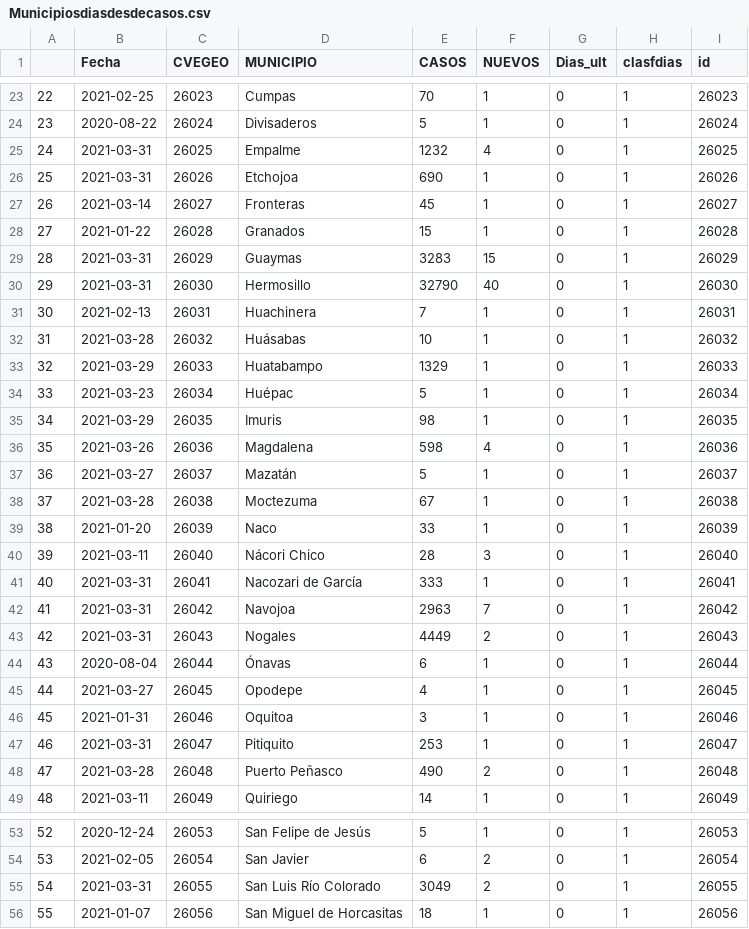
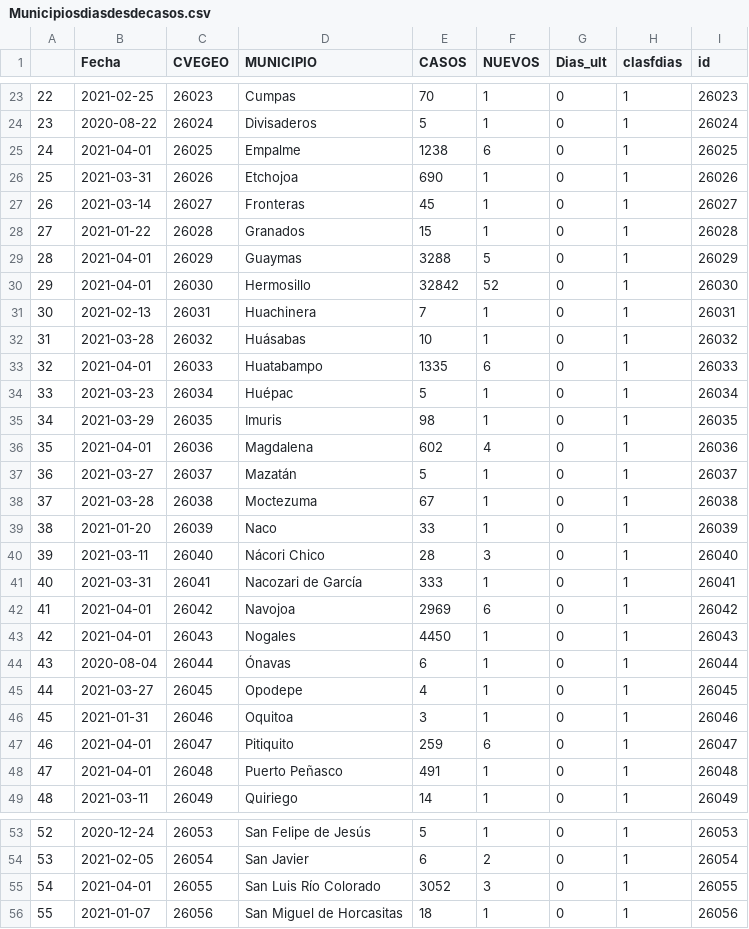
Before and after one commit to dogomoreno/Covid19-Sonora-Municipios, a CSV file: ResultadoCSV/Municipiosdiasdesdecasos.csv, drawn as a sheet; only a part is shown, gaps mark what is left out; the diff covers the shown part only.

```diff
--- a/ResultadoCSV/Municipiosdiasdesdecasos.csv
+++ b/ResultadoCSV/Municipiosdiasdesdecasos.csv
@@ -24,3 +24,3 @@
 "23",2020-08-22,"26024","Divisaderos",5,1,0,1,"26024"
-"24",2021-03-31,"26025","Empalme",1232,4,0,1,"26025"
+"24",2021-04-01,"26025","Empalme",1238,6,0,1,"26025"
 "25",2021-03-31,"26026","Etchojoa",690,1,0,1,"26026"
@@ -28,10 +28,10 @@
 "27",2021-01-22,"26028","Granados",15,1,0,1,"26028"
-"28",2021-03-31,"26029","Guaymas",3283,15,0,1,"26029"
-"29",2021-03-31,"26030","Hermosillo",32790,40,0,1,"26030"
+"28",2021-04-01,"26029","Guaymas",3288,5,0,1,"26029"
+"29",2021-04-01,"26030","Hermosillo",32842,52,0,1,"26030"
 "30",2021-02-13,"26031","Huachinera",7,1,0,1,"26031"
 "31",2021-03-28,"26032","Huásabas",10,1,0,1,"26032"
-"32",2021-03-29,"26033","Huatabampo",1329,1,0,1,"26033"
+"32",2021-04-01,"26033","Huatabampo",1335,6,0,1,"26033"
 "33",2021-03-23,"26034","Huépac",5,1,0,1,"26034"
 "34",2021-03-29,"26035","Imuris",98,1,0,1,"26035"
-"35",2021-03-26,"26036","Magdalena",598,4,0,1,"26036"
+"35",2021-04-01,"26036","Magdalena",602,4,0,1,"26036"
 "36",2021-03-27,"26037","Mazatán",5,1,0,1,"26037"
@@ -41,4 +41,4 @@
 "40",2021-03-31,"26041","Nacozari de García",333,1,0,1,"26041"
-"41",2021-03-31,"26042","Navojoa",2963,7,0,1,"26042"
-"42",2021-03-31,"26043","Nogales",4449,2,0,1,"26043"
+"41",2021-04-01,"26042","Navojoa",2969,6,0,1,"26042"
+"42",2021-04-01,"26043","Nogales",4450,1,0,1,"26043"
 "43",2020-08-04,"26044","Ónavas",6,1,0,1,"26044"
@@ -46,4 +46,4 @@
 "45",2021-01-31,"26046","Oquitoa",3,1,0,1,"26046"
-"46",2021-03-31,"26047","Pitiquito",253,1,0,1,"26047"
-"47",2021-03-28,"26048","Puerto Peñasco",490,2,0,1,"26048"
+"46",2021-04-01,"26047","Pitiquito",259,6,0,1,"26047"
+"47",2021-04-01,"26048","Puerto Peñasco",491,1,0,1,"26048"
 "48",2021-03-11,"26049","Quiriego",14,1,0,1,"26049"
@@ -54,3 +54,3 @@
 "53",2021-02-05,"26054","San Javier",6,2,0,1,"26054"
-"54",2021-03-31,"26055","San Luis Río Colorado",3049,2,0,1,"26055"
+"54",2021-04-01,"26055","San Luis Río Colorado",3052,3,0,1,"26055"
 "55",2021-01-07,"26056","San Miguel de Horcasitas",18,1,0,1,"26056"
```
Also changed, not shown: 16 edited cells elsewhere in this file, Bases/Decesosdiarios.csv, Bases/ST_CasosMunicipalesSonora.csv, 31 other files.
